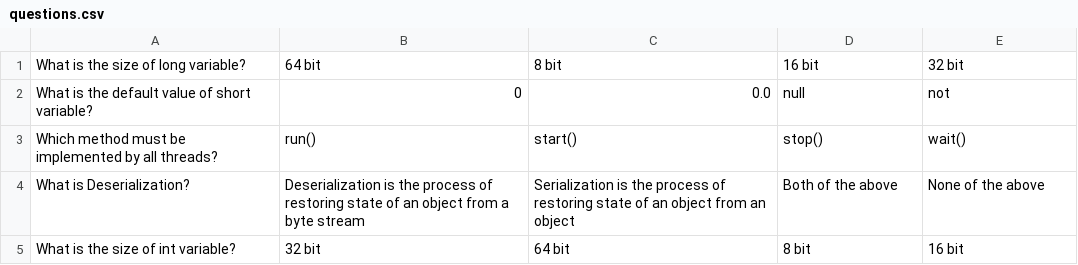
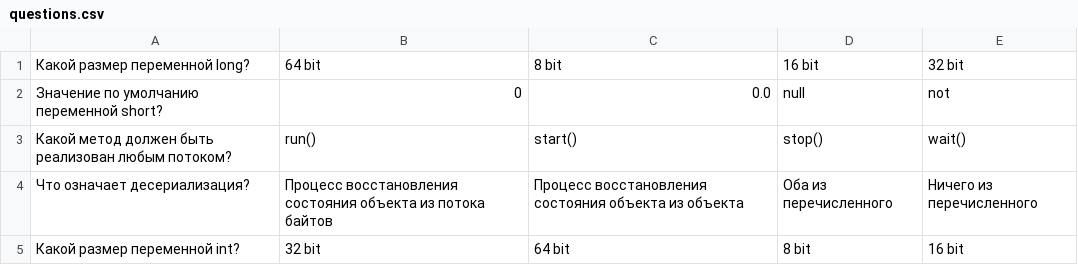
Before and after one commit to Serjes/spring-framework-1, a CSV file: dz2/src/main/resources/questions.csv, drawn as a sheet.

Commit message:
question.csv was translated, but there is no selection

```diff
--- a/dz2/src/main/resources/questions.csv
+++ b/dz2/src/main/resources/questions.csv
@@ -1,5 +1,5 @@
-What is the size of long variable?,64 bit,8 bit,16 bit,32 bit
-What is the default value of short variable?,0,0.0,null,not
-Which method must be implemented by all threads?,run(),start(),stop(),wait()
-What is Deserialization?,Deserialization is the process of restoring state of an object from a byte stream,Serialization is the process of restoring state of an object from an object,Both of the above,None of the above
-What is the size of int variable?,32 bit,64 bit,8 bit,16 bit
+Какой размер переменной long?,64 bit,8 bit,16 bit,32 bit
+Значение по умолчанию переменной short?,0,0.0,null,not
+Какой метод должен быть реализован любым потоком?,run(),start(),stop(),wait()
+Что означает десериализация?,Процесс восстановления состояния объекта из потока байтов,Процесс восстановления состояния объекта из объекта,Оба из перечисленного,Ничего из перечисленного
+Какой размер переменной int?,32 bit,64 bit,8 bit,16 bit
```
Also changed, not shown: dz2/src/main/resources/questions_en_US.csv, 9 other files.
